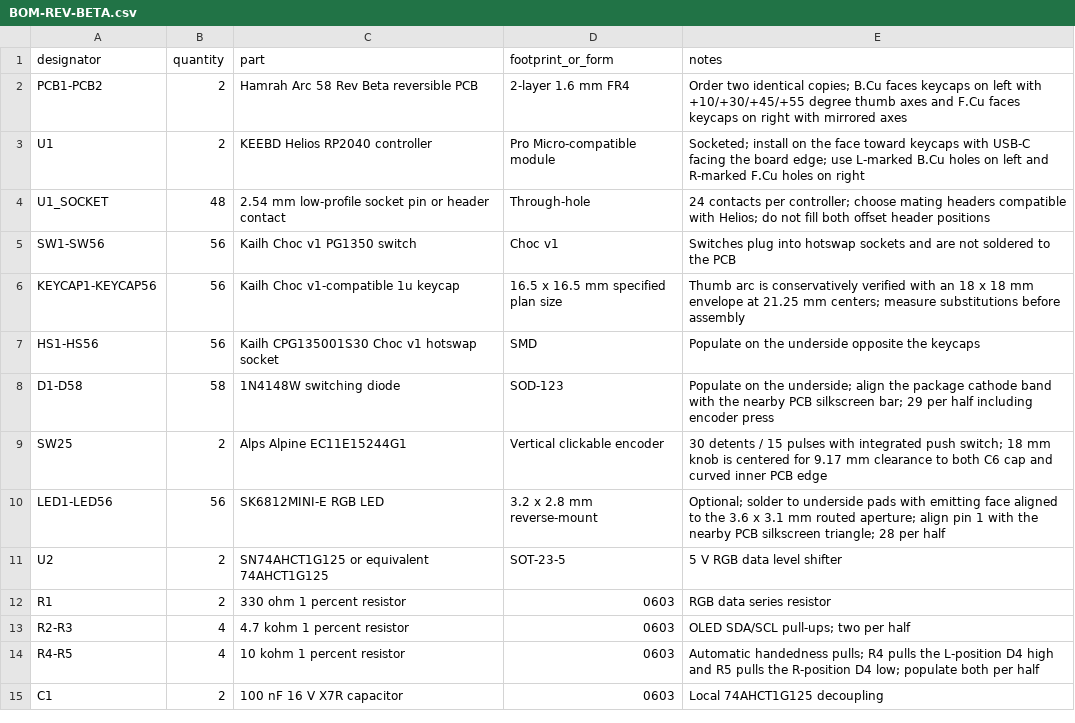
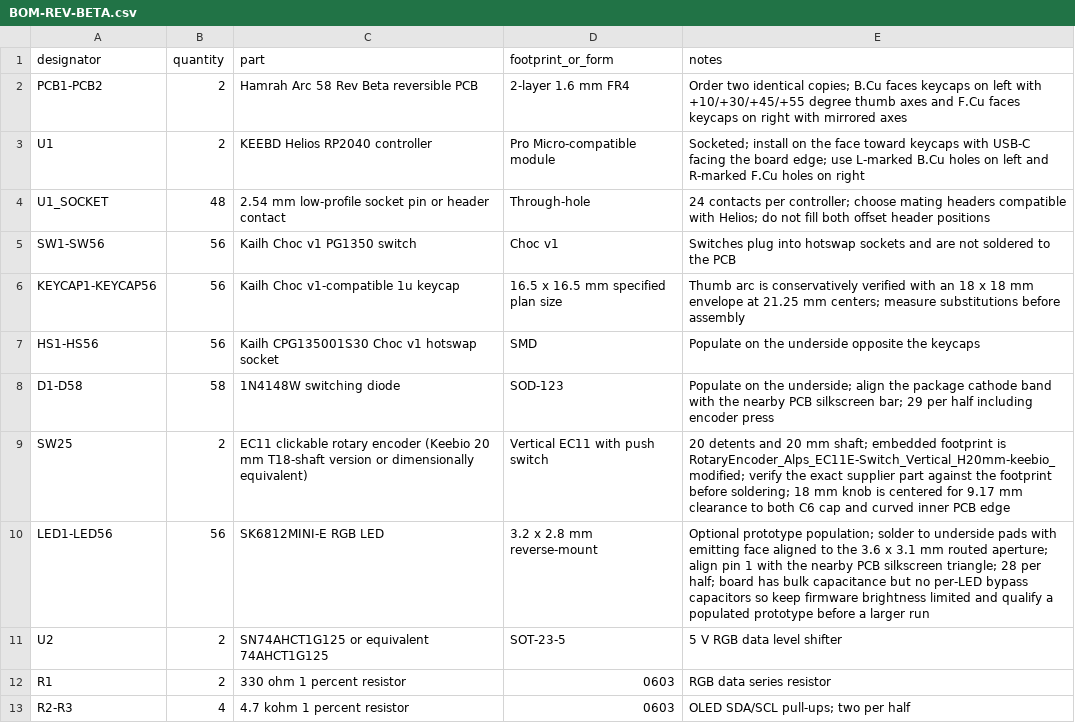
Before and after one commit to mhamrah/hamrah-arc-58, a CSV file: hardware/BOM-REV-BETA.csv, drawn as a sheet; only a part is shown; the shorter side is filled out with more unchanged rows.

Commit message:
Correct Rev Beta PCB and fabrication outputs

```diff
--- a/hardware/BOM-REV-BETA.csv
+++ b/hardware/BOM-REV-BETA.csv
@@ -8,4 +8,4 @@ HS1-HS56,56,Kailh CPG135001S30 Choc v1 hotswap socket,SMD,Populate on the unders
 D1-D58,58,1N4148W switching diode,SOD-123,Populate on the underside; align the package cathode band with the nearby PCB silkscreen bar; 29 per half including encoder press
-SW25,2,Alps Alpine EC11E15244G1,Vertical clickable encoder,30 detents / 15 pulses with integrated push switch; 18 mm knob is centered for 9.17 mm clearance to both C6 cap and curved inner PCB edge
-LED1-LED56,56,SK6812MINI-E RGB LED,3.2 x 2.8 mm reverse-mount,Optional; solder to underside pads with emitting face aligned to the 3.6 x 3.1 mm routed aperture; align pin 1 with the nearby PCB silkscreen triangle; 28 per half
+SW25,2,EC11 clickable rotary encoder (Keebio 20 mm T18-shaft version or dimensionally equivalent),Vertical EC11 with push switch,20 detents and 20 mm shaft; embedded footprint is RotaryEncoder_Alps_EC11E-Switch_Vertical_H20mm-keebio_modified; verify the exact supplier part against the footprint before soldering; 18 mm knob is centered for 9.17 mm clearance to both C6 cap and curved inner PCB edge
+LED1-LED56,56,SK6812MINI-E RGB LED,3.2 x 2.8 mm reverse-mount,Optional prototype population; solder to underside pads with emitting face aligned to the 3.6 x 3.1 mm routed aperture; align pin 1 with the nearby PCB silkscreen triangle; 28 per half; board has bulk capacitance but no per-LED bypass capacitors so keep firmware brightness limited and qualify a populated prototype before a larger run
 U2,2,SN74AHCT1G125 or equivalent 74AHCT1G125,SOT-23-5,5 V RGB data level shifter
```
Also changed, not shown: 16 other files.
